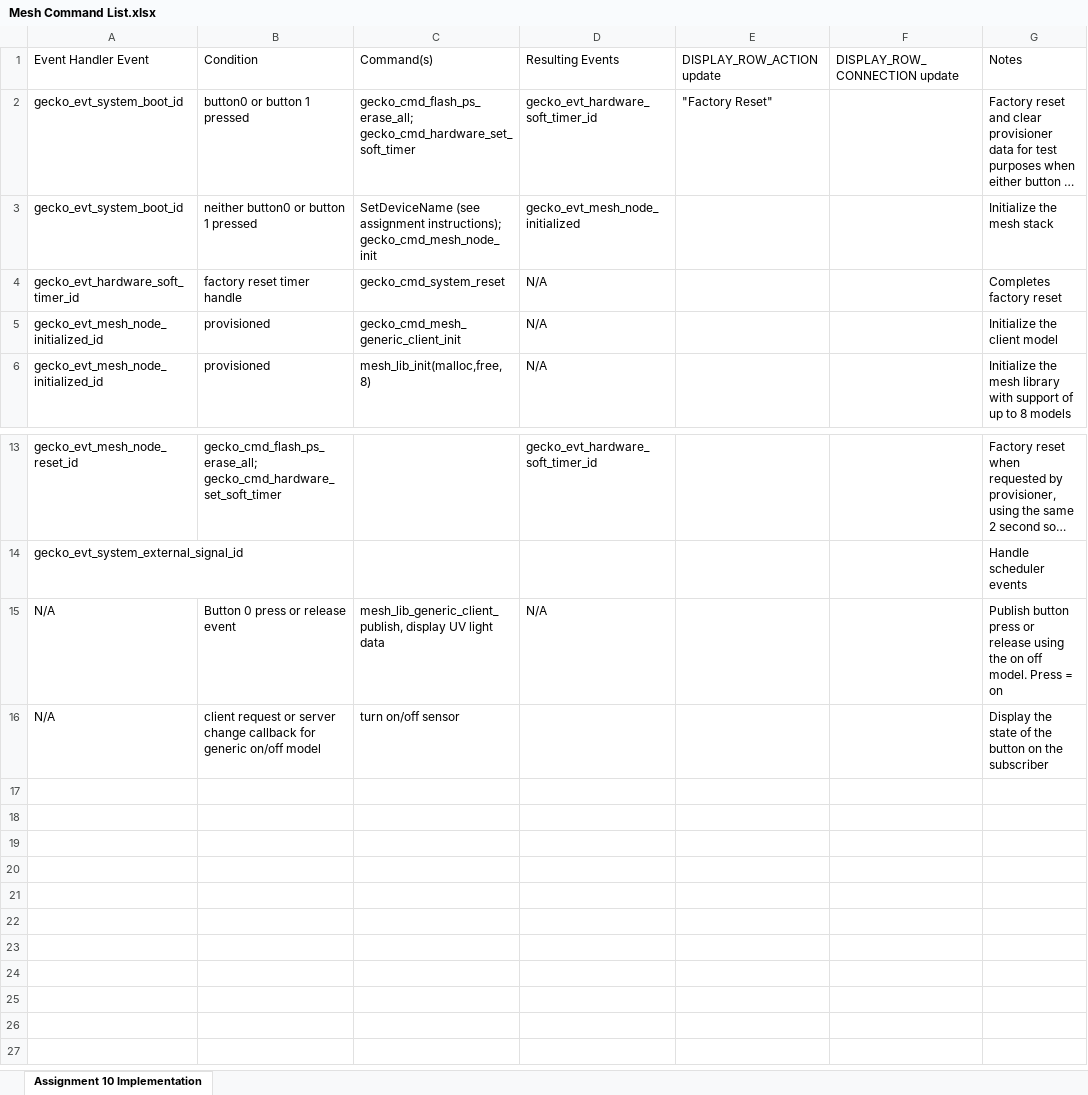
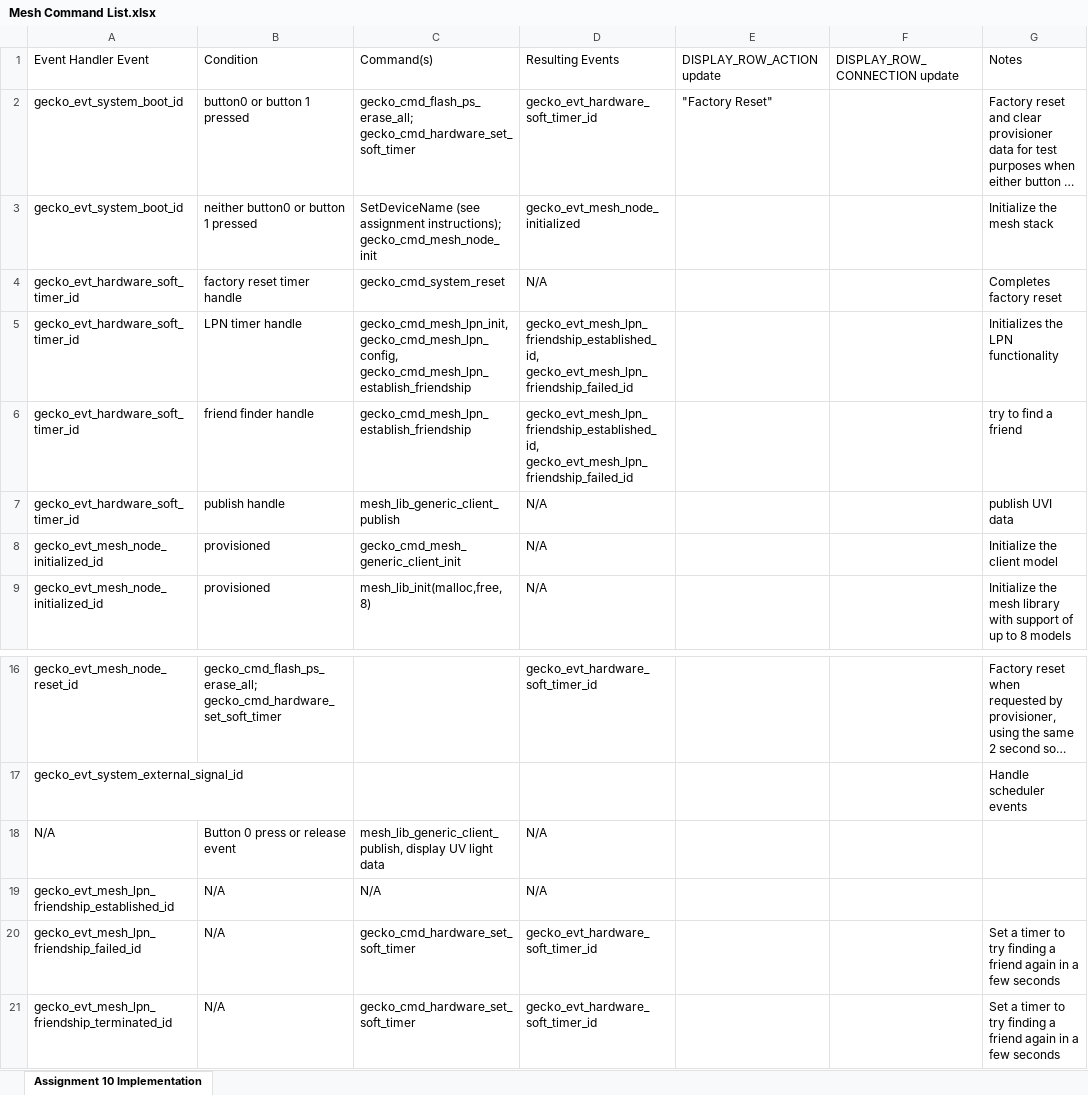
Before and after one commit to CU-ECEN-5823/final-project-assignment-bcis93, an Excel workbook: Command table/Mesh Command List.xlsx, sheet Assignment 10 Implementation, drawn as a sheet; only a part is shown, gaps mark what is left out; long unchanged cells end in …; values as stored, in another font and other column widths than the file's, no borders; charts and pictures not drawn; removed rows and columns are numbered as before the commit, all else as after; the diff names each change by its address in the sheet, - before the commit and + after, or states it on an @@ line.

Commit message:
Updating command table

```diff
--- a/Command table/Mesh Command List.xlsx (sheet Assignment 10 Implementation)
+++ b/Command table/Mesh Command List.xlsx (sheet Assignment 10 Implementation)
+row 5: gecko_evt_hardware_soft_timer_id | LPN timer handle | gecko_cmd_mesh_lpn_init, gecko_cmd_mesh_lpn_config, gecko_cmd_mesh_lpn_establish_friendship | gecko_evt_mesh_lpn_friendship_established_id, gecko_evt_mesh_lpn_friendship_failed_id |  |  | Initializes the LPN functionality
+row 6: gecko_evt_hardware_soft_timer_id | friend finder handle | gecko_cmd_mesh_lpn_establish_friendship | gecko_evt_mesh_lpn_friendship_established_id, gecko_evt_mesh_lpn_friendship_failed_id |  |  | try to find a friend
+row 7: gecko_evt_hardware_soft_timer_id | publish handle | mesh_lib_generic_client_publish | N/A |  |  | publish UVI data
-G18: Publish button press or release using the on off model. Press = on
+G18: (empty)
-row 16: N/A | client request or server change callback for generic on/off model | turn on/off sensor |  |  |  | Display the state of the button on the subscriber
+row 19: gecko_evt_mesh_lpn_friendship_established_id | N/A | N/A | N/A
+row 20: gecko_evt_mesh_lpn_friendship_failed_id | N/A | gecko_cmd_hardware_set_soft_timer | gecko_evt_hardware_soft_timer_id |  |  | Set a timer to try finding a friend again in a few seconds
+row 21: gecko_evt_mesh_lpn_friendship_terminated_id | N/A | gecko_cmd_hardware_set_soft_timer | gecko_evt_hardware_soft_timer_id |  |  | Set a timer to try finding a friend again in a few seconds
```
Also changed, not shown: charts or pictures.
